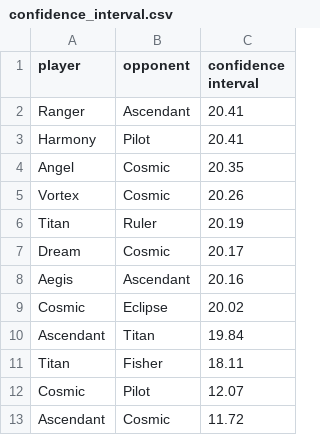
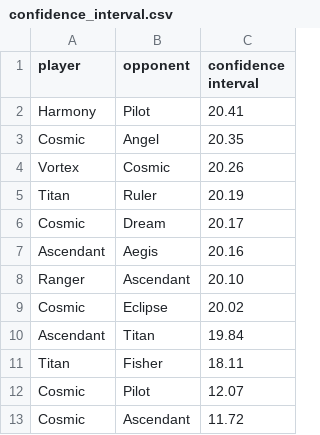
Before and after one commit to PaMeirelles/cpp-santorini, a CSV file: confidence_interval.csv, drawn as a sheet; removed rows and columns are numbered as before the commit, all else as after; the diff names each change by its address in the sheet, - before the commit and + after, or states it on an @@ line.

```diff
--- a/confidence_interval.csv
+++ b/confidence_interval.csv
-row 2: Ranger | Ascendant | 20.41
-row 4: Angel | Cosmic | 20.35
+row 3: Cosmic | Angel | 20.35
-row 7: Dream | Cosmic | 20.17
-row 8: Aegis | Ascendant | 20.16
+row 6: Cosmic | Dream | 20.17
+row 7: Ascendant | Aegis | 20.16
+row 8: Ranger | Ascendant | 20.10
-row 13: Ascendant | Cosmic | 11.72
+row 13: Cosmic | Ascendant | 11.72
```
Also changed, not shown: elos.csv, matches.csv, 26 other files.
